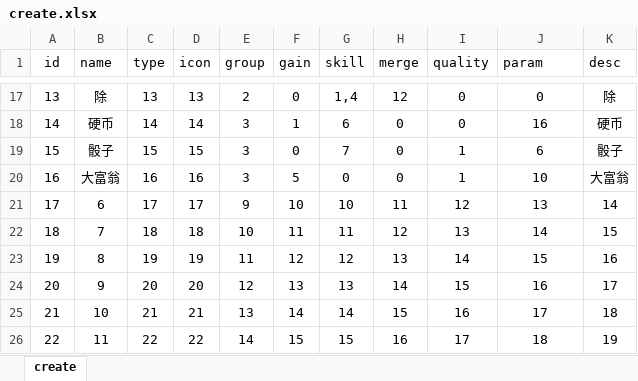
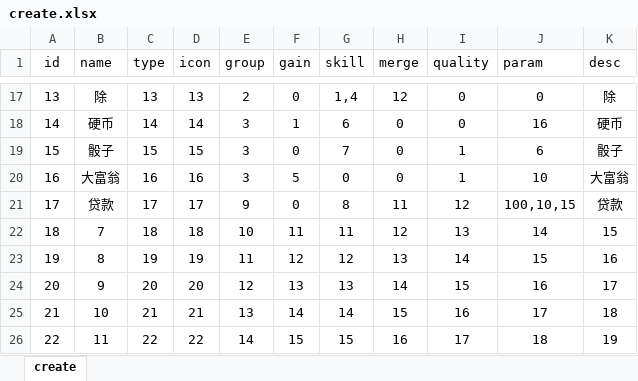
Before and after one commit to evil148/majiang, an Excel workbook: assets/resources/create.xlsx, sheet create, drawn as a sheet; only a part is shown, gaps mark what is left out; values as stored, in another font and other column widths than the file's, no borders; the diff names each change by its address in the sheet, - before the commit and + after, or states it on an @@ line.

```diff
--- a/assets/resources/create.xlsx (sheet create)
+++ b/assets/resources/create.xlsx (sheet create)
-B21 (name): 6
+B21 (name): 贷款
-F21 (gain): 10
+F21 (gain): 0
-G21 (skill): 10
+G21 (skill): 8
-J21 (param): 13
+J21 (param): 100,10,15
-K21 (desc): 14
+K21 (desc): 贷款
```
Also changed, not shown: assets/resources/skill.xlsx, 15 other files.
